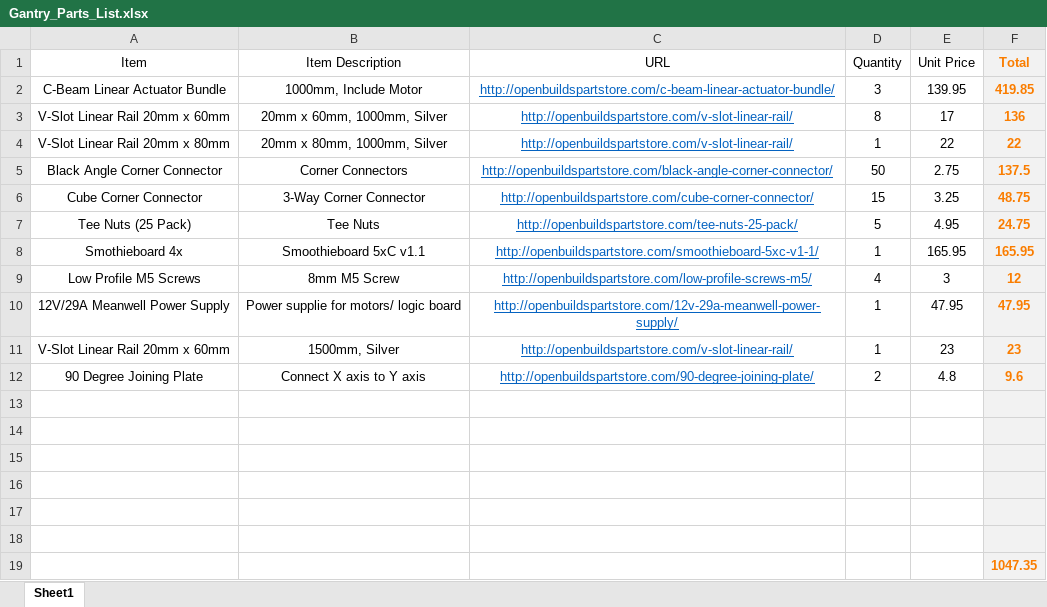
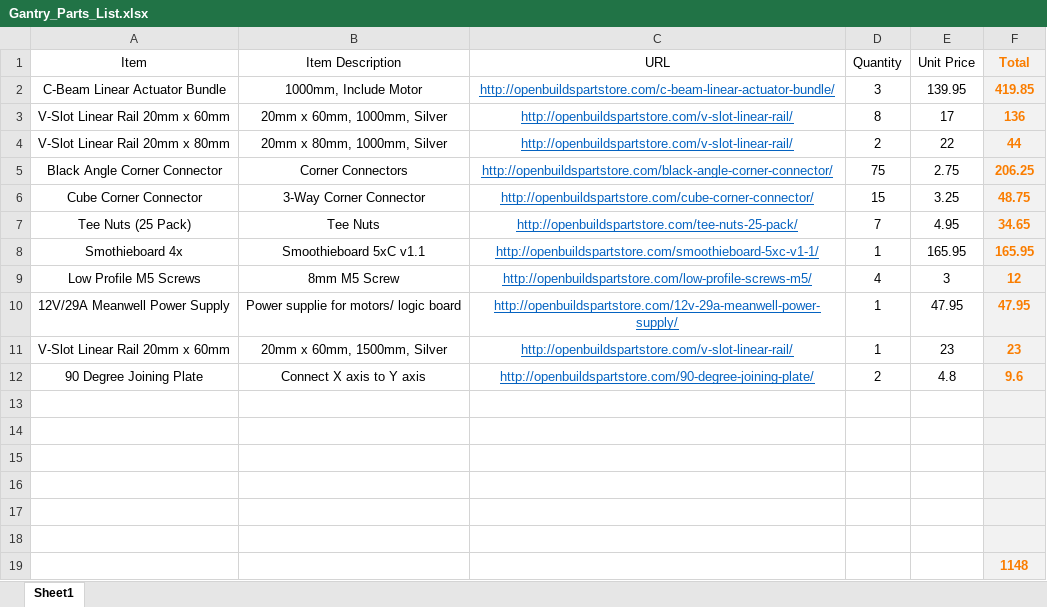
Before and after one commit to RedRocksCommunityCollege/RRCC_Laser_Lab, an Excel workbook: Parts List/Gantry_Parts_List.xlsx, sheet Sheet1, drawn as a sheet; values as stored, in another font and other column widths than the file's, no borders; the diff names each change by its address in the sheet, - before the commit and + after, or states it on an @@ line.

Commit message:
Updated Parts List

```diff
--- a/Parts List/Gantry_Parts_List.xlsx (sheet Sheet1)
+++ b/Parts List/Gantry_Parts_List.xlsx (sheet Sheet1)
-D4 (Quantity): 1
+D4 (Quantity): 2
-F4 (Total): 22
+F4 (Total): 44
-D5 (Quantity): 50
+D5 (Quantity): 75
-F5 (Total): 137.5
+F5 (Total): 206.25
-D7 (Quantity): 5
+D7 (Quantity): 7
-F7 (Total): 24.75
+F7 (Total): 34.65
-B11 (Item Description): 1500mm, Silver
+B11 (Item Description): 20mm x 60mm, 1500mm, Silver
-F19 (Total): 1047.35
+F19 (Total): 1148
```
